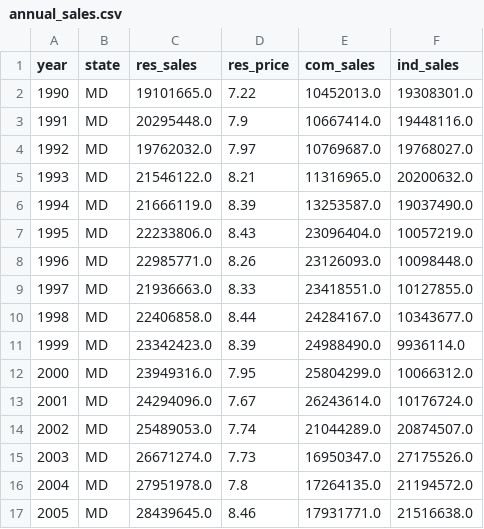
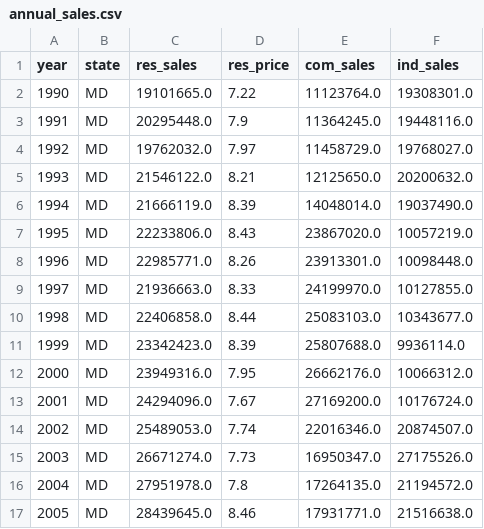
Before and after one commit to cpaylward/Data-Center-Energy, a CSV file: data/clean/annual_sales.csv, drawn as a sheet; only a part is shown; the diff covers the shown part only.

```diff
--- a/data/clean/annual_sales.csv
+++ b/data/clean/annual_sales.csv
@@ -1,15 +1,15 @@
 year,state,res_sales,res_price,com_sales,ind_sales
-1990,MD,19101665.0,7.22,10452013.0,19308301.0
-1991,MD,20295448.0,7.9,10667414.0,19448116.0
-1992,MD,19762032.0,7.97,10769687.0,19768027.0
-1993,MD,21546122.0,8.21,11316965.0,20200632.0
-1994,MD,21666119.0,8.39,13253587.0,19037490.0
-1995,MD,22233806.0,8.43,23096404.0,10057219.0
-1996,MD,22985771.0,8.26,23126093.0,10098448.0
-1997,MD,21936663.0,8.33,23418551.0,10127855.0
-1998,MD,22406858.0,8.44,24284167.0,10343677.0
-1999,MD,23342423.0,8.39,24988490.0,9936114.0
-2000,MD,23949316.0,7.95,25804299.0,10066312.0
-2001,MD,24294096.0,7.67,26243614.0,10176724.0
-2002,MD,25489053.0,7.74,21044289.0,20874507.0
+1990,MD,19101665.0,7.22,11123764.0,19308301.0
+1991,MD,20295448.0,7.9,11364245.0,19448116.0
+1992,MD,19762032.0,7.97,11458729.0,19768027.0
+1993,MD,21546122.0,8.21,12125650.0,20200632.0
+1994,MD,21666119.0,8.39,14048014.0,19037490.0
+1995,MD,22233806.0,8.43,23867020.0,10057219.0
+1996,MD,22985771.0,8.26,23913301.0,10098448.0
+1997,MD,21936663.0,8.33,24199970.0,10127855.0
+1998,MD,22406858.0,8.44,25083103.0,10343677.0
+1999,MD,23342423.0,8.39,25807688.0,9936114.0
+2000,MD,23949316.0,7.95,26662176.0,10066312.0
+2001,MD,24294096.0,7.67,27169200.0,10176724.0
+2002,MD,25489053.0,7.74,22016346.0,20874507.0
 2003,MD,26671274.0,7.73,16950347.0,27175526.0
```
Also changed, not shown: 39 edited cells elsewhere in this file, 4 other files.
